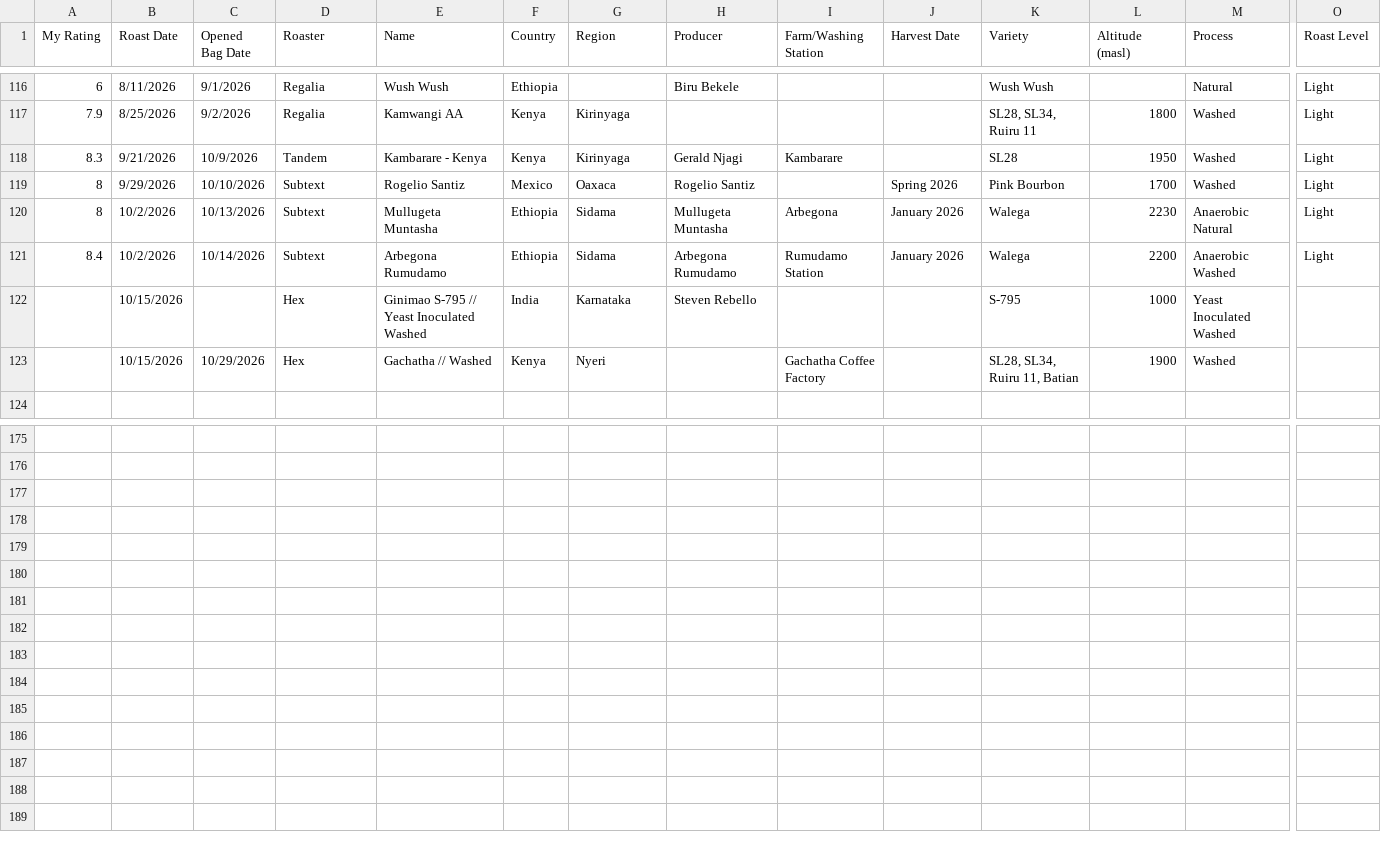
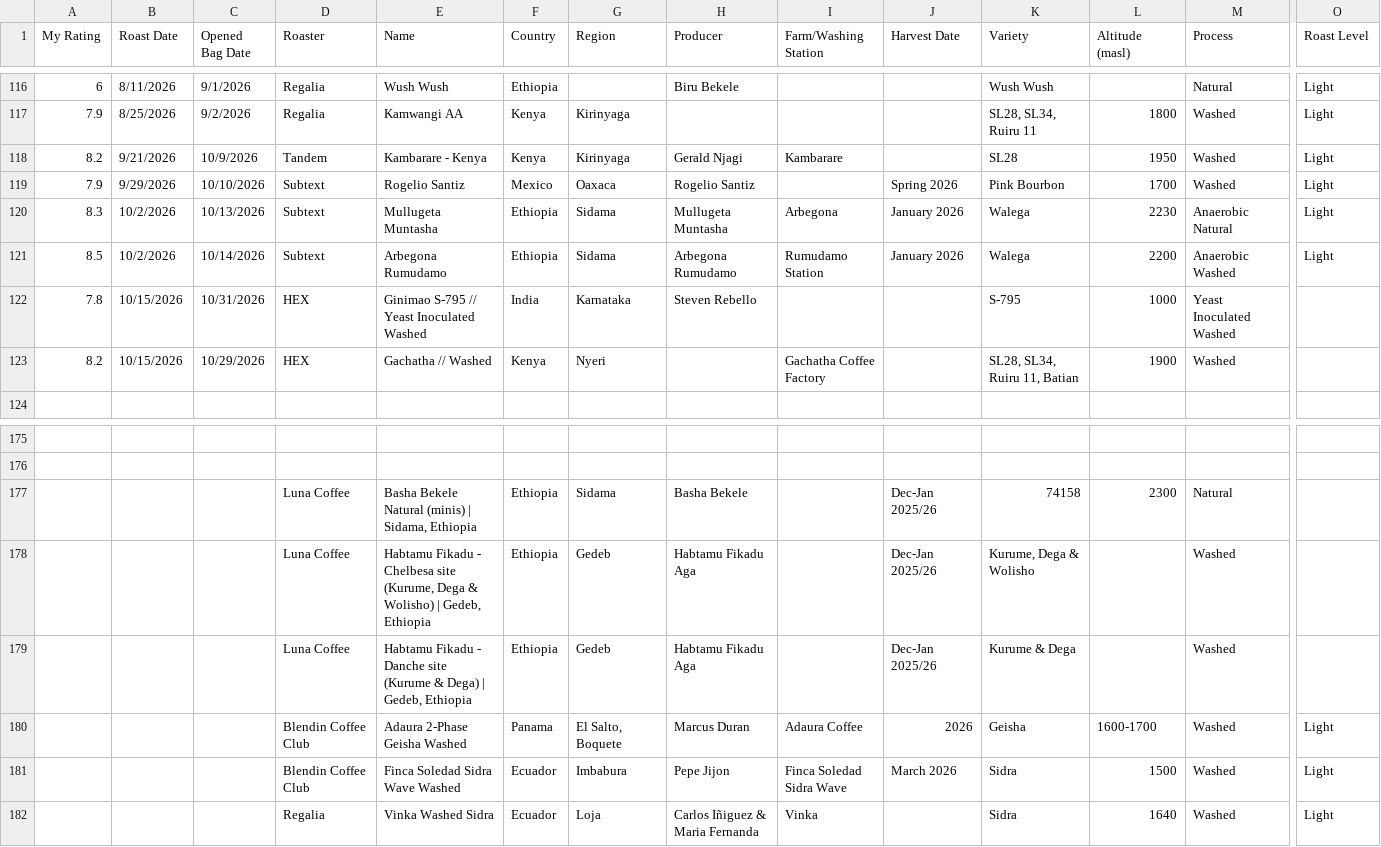
Before and after one commit to scottfranz/pourover-scrolly, a CSV file: data/raw/bags.csv, drawn as a sheet; only a part is shown, gaps mark what is left out; rows hold the shown columns only; the diff names each change by its address in the sheet, - before the commit and + after, or states it on an @@ line.

```diff
--- a/data/raw/bags.csv
+++ b/data/raw/bags.csv
-A118 (My Rating): 8.3
+A118 (My Rating): 8.2
-A119 (My Rating): 8
+A119 (My Rating): 7.9
-A120 (My Rating): 8
+A120 (My Rating): 8.3
-A121 (My Rating): 8.4
+A121 (My Rating): 8.5
-A122 (My Rating): (empty)
+A122 (My Rating): 7.8
-C122 (Opened Bag Date): (empty)
+C122 (Opened Bag Date): 10/31/2026
-D122:D123 (Roaster): Hex
+D122:D123 (Roaster): HEX
-A123 (My Rating): (empty)
+A123 (My Rating): 8.2
+row 177:  |  |  | Luna Coffee | Basha Bekele Natural (minis) | Sidama, Ethiopia | Ethiopia | Sidama | Basha Bekele |  | Dec-Jan 2025/26 | 74158 | 2300 | Natural
+row 178:  |  |  | Luna Coffee | Habtamu Fikadu - Chelbesa site (Kurume, Dega & Wolisho) | Gedeb, Ethiopia | Ethiopia | Gedeb | Habtamu Fikadu Aga |  | Dec-Jan 2025/26 | Kurume, Dega & Wolisho |  | Washed
+row 179:  |  |  | Luna Coffee | Habtamu Fikadu - Danche site (Kurume & Dega) | Gedeb, Ethiopia | Ethiopia | Gedeb | Habtamu Fikadu Aga |  | Dec-Jan 2025/26 | Kurume & Dega |  | Washed
+row 180:  |  |  | Blendin Coffee Club | Adaura 2-Phase Geisha Washed | Panama | El Salto, Boquete | Marcus Duran | Adaura Coffee | 2026 | Geisha | 1600-1700 | Washed | Light
+row 181:  |  |  | Blendin Coffee Club | Finca Soledad Sidra Wave Washed | Ecuador | Imbabura | Pepe Jijon | Finca Soledad Sidra Wave | March 2026 | Sidra | 1500 | Washed | Light
+row 182:  |  |  | Regalia | Vinka Washed Sidra | Ecuador | Loja | Carlos Iñiguez & Maria Fernanda | Vinka |  | Sidra | 1640 | Washed | Light
```
Also changed, not shown: 2 other files.
